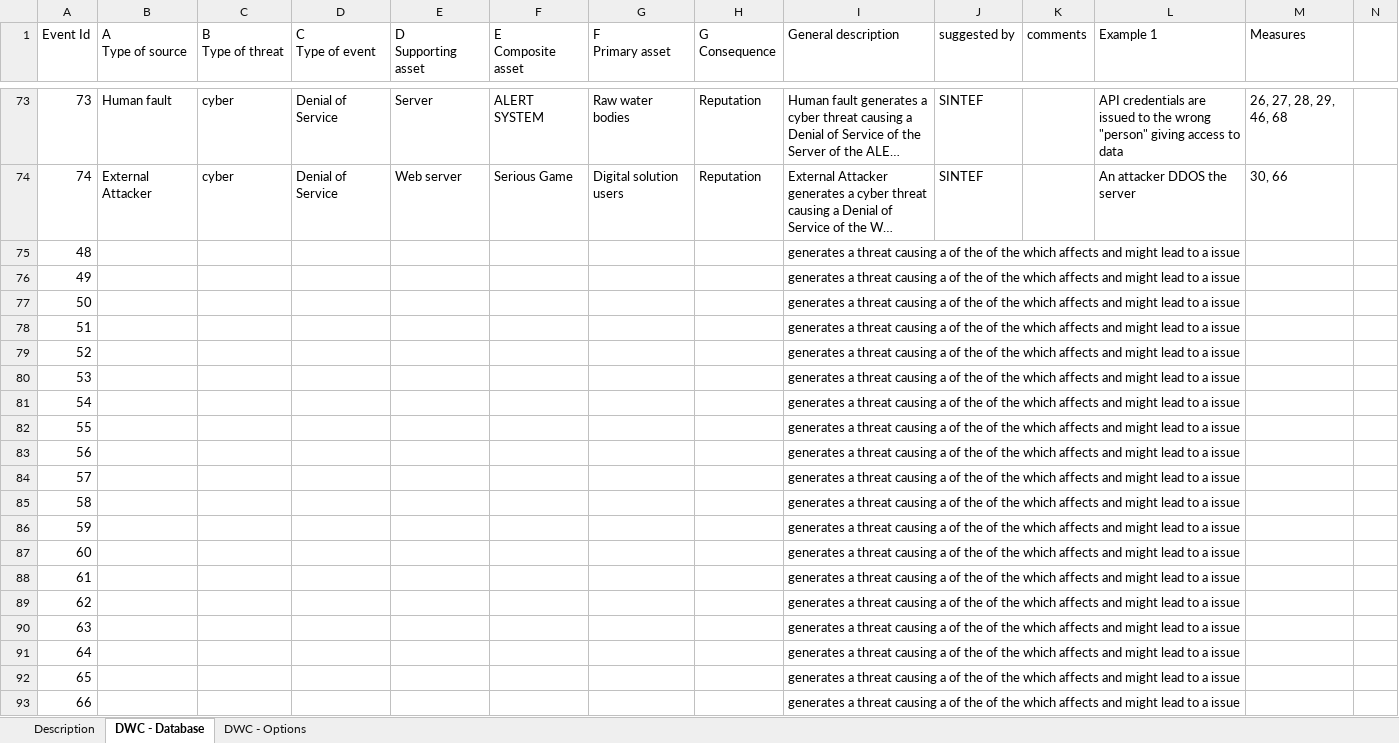
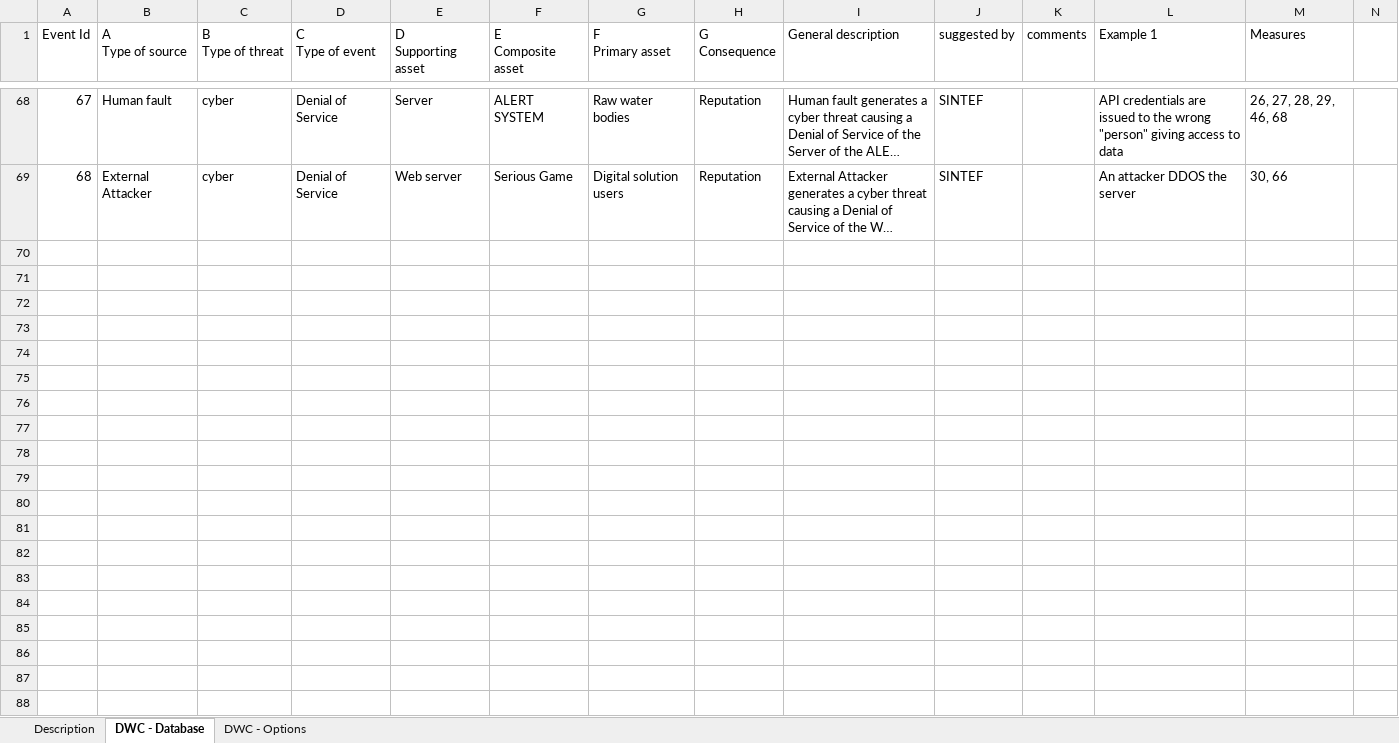
Before and after one commit to SINTEF-Infosec/dwc-risk-explorer, an Excel workbook: data/ridb.xlsx, sheet DWC - Database, drawn as a sheet; only a part is shown, gaps mark what is left out; long unchanged cells end in …; values as stored, in another font and other column widths than the file's, no cell formats; rows hold the shown columns only; the diff covers the shown part only; the diff names each change by its address in the sheet, - before the commit and + after, or states it on an @@ line.

Commit message:
Update databases.

```diff
--- a/data/ridb.xlsx (sheet DWC - Database)
+++ b/data/ridb.xlsx (sheet DWC - Database)
@@ column A (Event Id) renumbered between rows 17 and 69 @@
-row 75: 48 |  |  |  |  |  |  |  | generates a threat causing a of the of the which affects and might lead to a issue
-row 76: 49 |  |  |  |  |  |  |  | generates a threat causing a of the of the which affects and might lead to a issue
-row 77: 50 |  |  |  |  |  |  |  | generates a threat causing a of the of the which affects and might lead to a issue
-row 78: 51 |  |  |  |  |  |  |  | generates a threat causing a of the of the which affects and might lead to a issue
-row 79: 52 |  |  |  |  |  |  |  | generates a threat causing a of the of the which affects and might lead to a issue
-row 80: 53 |  |  |  |  |  |  |  | generates a threat causing a of the of the which affects and might lead to a issue
-row 81: 54 |  |  |  |  |  |  |  | generates a threat causing a of the of the which affects and might lead to a issue
-row 82: 55 |  |  |  |  |  |  |  | generates a threat causing a of the of the which affects and might lead to a issue
-row 83: 56 |  |  |  |  |  |  |  | generates a threat causing a of the of the which affects and might lead to a issue
-row 84: 57 |  |  |  |  |  |  |  | generates a threat causing a of the of the which affects and might lead to a issue
-row 85: 58 |  |  |  |  |  |  |  | generates a threat causing a of the of the which affects and might lead to a issue
-row 86: 59 |  |  |  |  |  |  |  | generates a threat causing a of the of the which affects and might lead to a issue
-row 87: 60 |  |  |  |  |  |  |  | generates a threat causing a of the of the which affects and might lead to a issue
-row 88: 61 |  |  |  |  |  |  |  | generates a threat causing a of the of the which affects and might lead to a issue
-row 89: 62 |  |  |  |  |  |  |  | generates a threat causing a of the of the which affects and might lead to a issue
-row 90: 63 |  |  |  |  |  |  |  | generates a threat causing a of the of the which affects and might lead to a issue
-row 91: 64 |  |  |  |  |  |  |  | generates a threat causing a of the of the which affects and might lead to a issue
-row 92: 65 |  |  |  |  |  |  |  | generates a threat causing a of the of the which affects and might lead to a issue
-row 93: 66 |  |  |  |  |  |  |  | generates a threat causing a of the of the which affects and might lead to a issue
```
Also changed, not shown: 18 removed rows and 54 edited cells elsewhere in this sheet, cell formats, formulas that keep their value, data/rrmd.xlsx, 2 other files.
